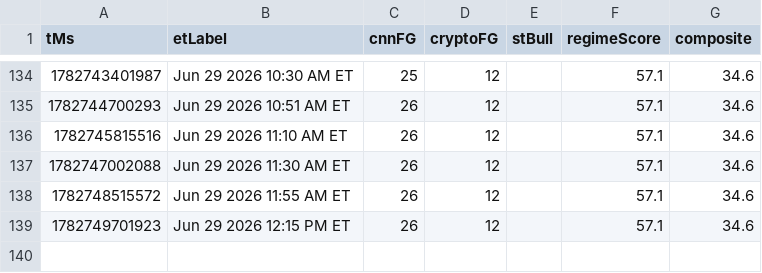
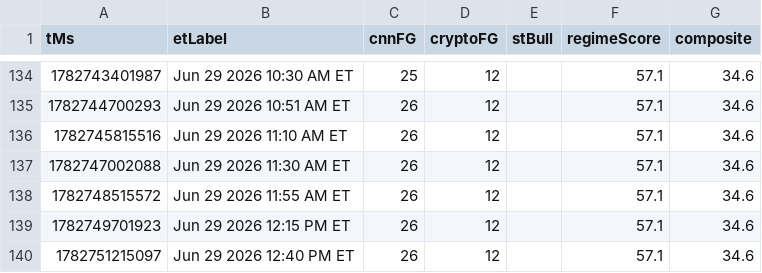
Before and after one commit to Jad-N/Market-Watcher, a CSV file: docs/mood-history.csv, drawn as a sheet; only a part is shown, gaps mark what is left out; the diff names each change by its address in the sheet, - before the commit and + after, or states it on an @@ line.

```diff
--- a/docs/mood-history.csv
+++ b/docs/mood-history.csv
+row 140: 1782751215097 | Jun 29 2026 12:40 PM ET | 26 | 12 |  | 57.1 | 34.6
```
Also changed, not shown: regime history.csv, source-quality history.csv, 3 other files.
